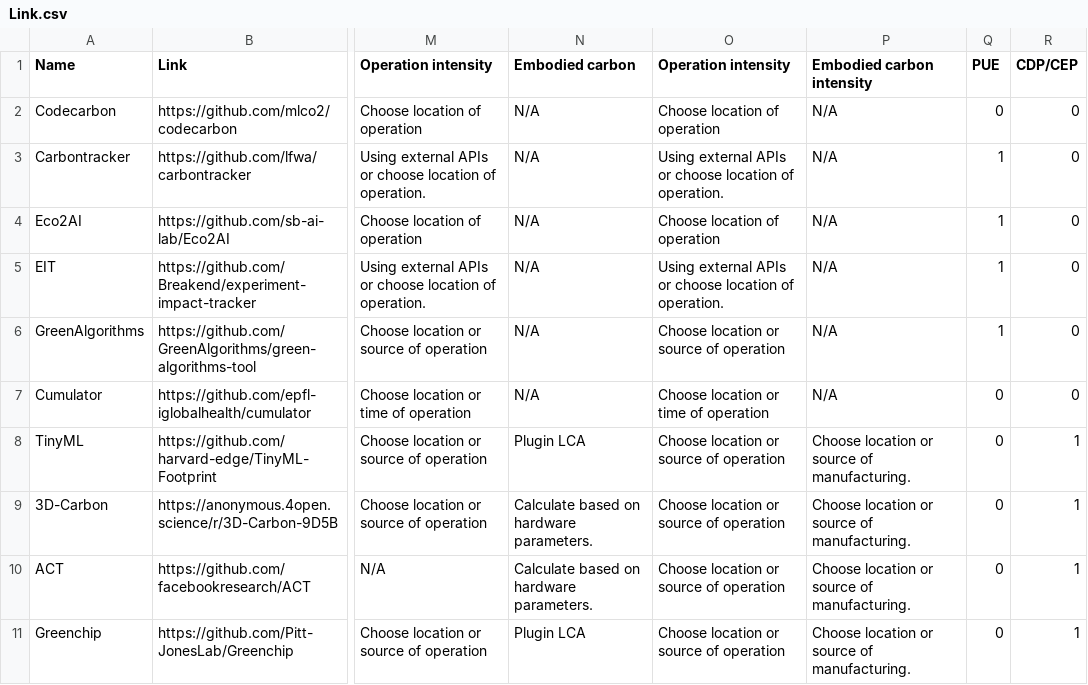
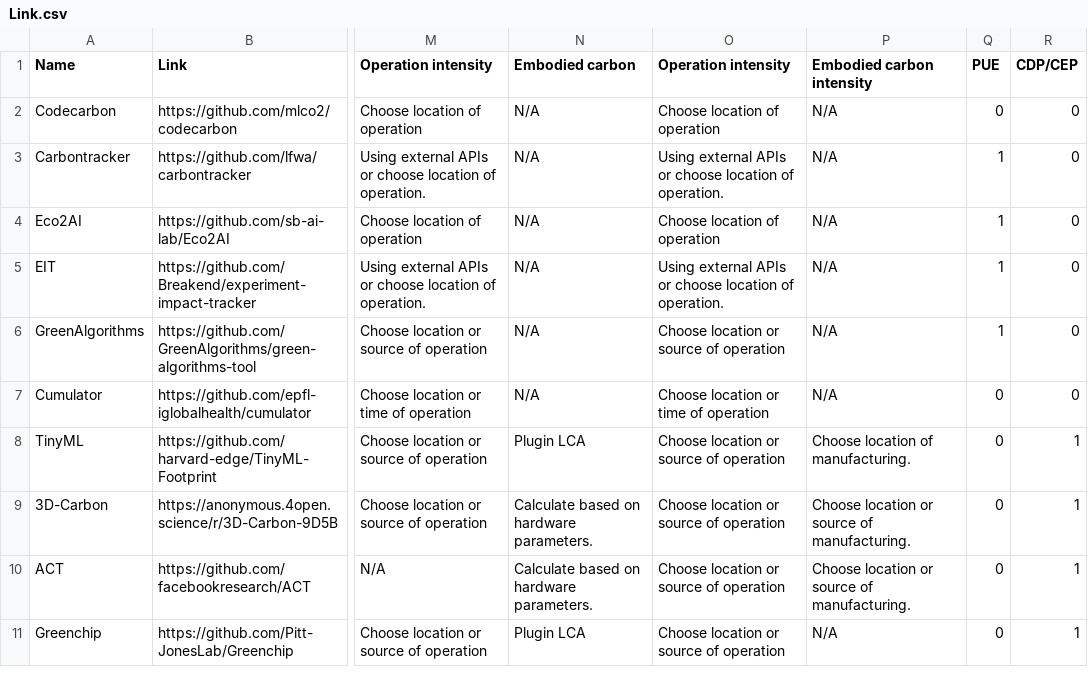
Before and after one commit to zhaoyujieseberena/Carbon, a CSV file: res/Link.csv, drawn as a sheet; only a part is shown, gaps mark what is left out; the diff names each change by its address in the sheet, - before the commit and + after, or states it on an @@ line.

```diff
--- a/res/Link.csv
+++ b/res/Link.csv
-P8 (Embodied carbon intensity): Choose location or source of manufacturing.
+P8 (Embodied carbon intensity): Choose location of manufacturing.
-P11 (Embodied carbon intensity): Choose location or source of manufacturing.
+P11 (Embodied carbon intensity): N/A
```
Also changed, not shown: 2 other files.
